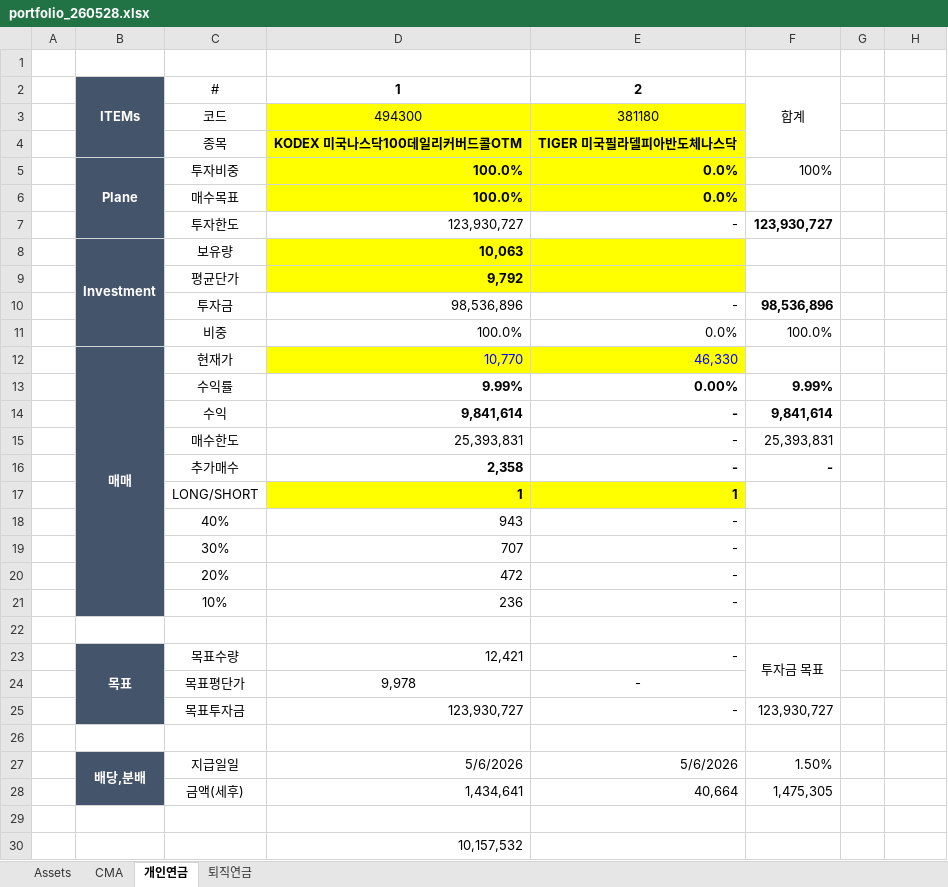
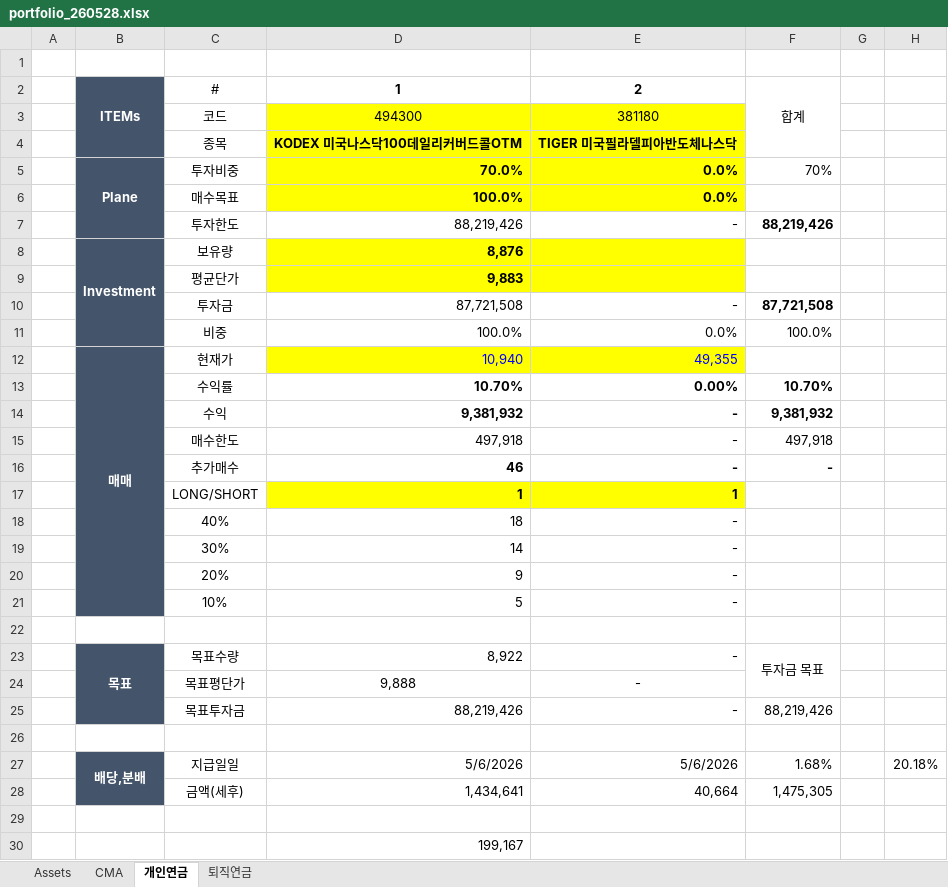
Before and after one commit to taeo91/pystocks, an Excel workbook: reports/portfolio_260528.xlsx, sheet 개인연금, drawn as a sheet; values as stored, in another font and other column widths than the file's, no borders; conditional formats not drawn; the diff names each change by its address in the sheet, - before the commit and + after, or states it on an @@ line.

```diff
--- a/reports/portfolio_260528.xlsx (sheet 개인연금)
+++ b/reports/portfolio_260528.xlsx (sheet 개인연금)
-D5: 100.0%
+D5: 70.0%
-F5: 100%
+F5: 70%
-D7: 123,930,727
+D7: 88,219,426
-F7: 123,930,727
+F7: 88,219,426
-D8: 10,063
+D8: 8,876
-D9: 9,792
+D9: 9,883
-D10: 98,536,896
+D10: 87,721,508
-F10: 98,536,896
+F10: 87,721,508
-D12: 10,770
+D12: 10,940
-E12: 46,330
+E12: 49,355
-D13: 9.99%
+D13: 10.70%
-F13: 9.99%
+F13: 10.70%
-D14: 9,841,614
+D14: 9,381,932
-F14: 9,841,614
+F14: 9,381,932
-D15: 25,393,831
+D15: 497,918
-F15: 25,393,831
+F15: 497,918
-D16: 2,358
+D16: 46
-D18: 943
+D18: 18
-D19: 707
+D19: 14
-D20: 472
+D20: 9
-D21: 236
+D21: 5
-D23: 12,421
+D23: 8,922
-D24: 9,978
+D24: 9,888
-D25: 123,930,727
+D25: 88,219,426
-F25: 123,930,727
+F25: 88,219,426
-F27: 1.50%
+F27: 1.68%
-H27: (empty)
+H27: 20.18%
-D30: 10,157,532
+D30: 199,167
```
Also changed, not shown: sheet CMA, sheet Assets, sheet 퇴직연금, 48 other files.
